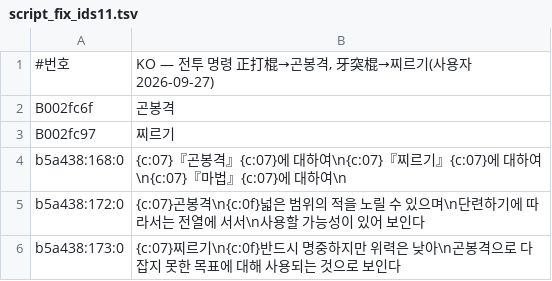
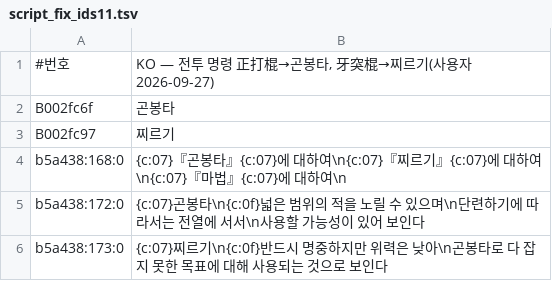
Before and after one commit to hospi0/anearth-kr-patch, a TSV file: work/text/script_fix_ids11.tsv, drawn as a sheet.

```diff
--- a/work/text/script_fix_ids11.tsv
+++ b/work/text/script_fix_ids11.tsv
@@ -1,6 +1,6 @@
-#번호	KO — 전투 명령 正打棍→곤봉격, 牙突棍→찌르기(사용자 2026-09-27)
-B002fc6f	곤봉격
+#번호	KO — 전투 명령 正打棍→곤봉타, 牙突棍→찌르기(사용자 2026-09-27)
+B002fc6f	곤봉타
 B002fc97	찌르기
-b5a438:168:0	{c:07}『곤봉격』{c:07}에 대하여\n{c:07}『찌르기』{c:07}에 대하여\n{c:07}『마법』{c:07}에 대하여\n
-b5a438:172:0	{c:07}곤봉격\n{c:0f}넓은 범위의 적을 노릴 수 있으며\n단련하기에 따라서는 전열에 서서\n사용할 가능성이 있어 보인다
-b5a438:173:0	{c:07}찌르기\n{c:0f}반드시 명중하지만 위력은 낮아\n곤봉격으로 다 잡지 못한 목표에 대해 사용되는 것으로 보인다
+b5a438:168:0	{c:07}『곤봉타』{c:07}에 대하여\n{c:07}『찌르기』{c:07}에 대하여\n{c:07}『마법』{c:07}에 대하여\n
+b5a438:172:0	{c:07}곤봉타\n{c:0f}넓은 범위의 적을 노릴 수 있으며\n단련하기에 따라서는 전열에 서서\n사용할 가능성이 있어 보인다
+b5a438:173:0	{c:07}찌르기\n{c:0f}반드시 명중하지만 위력은 낮아\n곤봉타로 다 잡지 못한 목표에 대해 사용되는 것으로 보인다
```
Also changed, not shown: work/text/battle.tsv, work/text/script.tsv.
